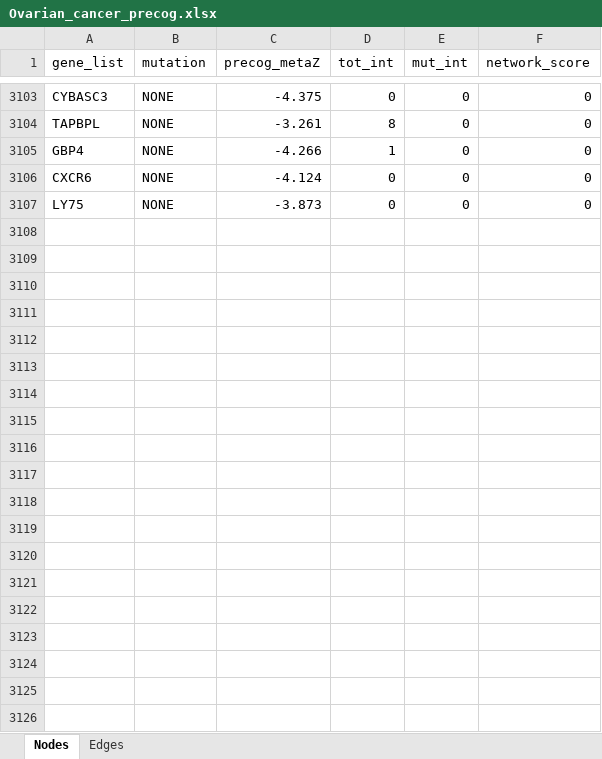
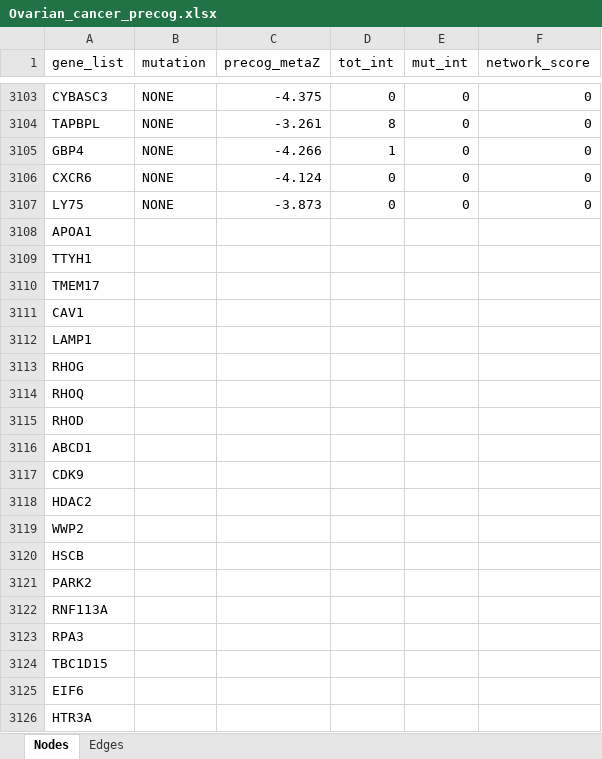
Before and after one commit to ingmbioinfo/cancerhubs, an Excel workbook: result/interactions_download/Ovarian_cancer_precog.xlsx, sheet Nodes, drawn as a sheet; only a part is shown, gaps mark what is left out; values as stored, in another font and other column widths than the file's, no borders; the diff covers the shown part only; the diff names each change by its address in the sheet, - before the commit and + after, or states it on an @@ line.

Commit message:
new xlsx files

```diff
--- a/result/interactions_download/Ovarian_cancer_precog.xlsx (sheet Nodes)
+++ b/result/interactions_download/Ovarian_cancer_precog.xlsx (sheet Nodes)
+row 3108: APOA1
+row 3109: TTYH1
+row 3110: TMEM17
+row 3111: CAV1
+row 3112: LAMP1
+row 3113: RHOG
+row 3114: RHOQ
+row 3115: RHOD
+row 3116: ABCD1
+row 3117: CDK9
+row 3118: HDAC2
+row 3119: WWP2
+row 3120: HSCB
+row 3121: PARK2
+row 3122: RNF113A
+row 3123: RPA3
+row 3124: TBC1D15
+row 3125: EIF6
+row 3126: HTR3A
```
Also changed, not shown: 260 added rows elsewhere in this sheet, result/interactions_download/Burkitt_lymphoma_all_genes.xlsx, result/interactions_download/Colon_cancer_precog.xlsx, 27 other files.
